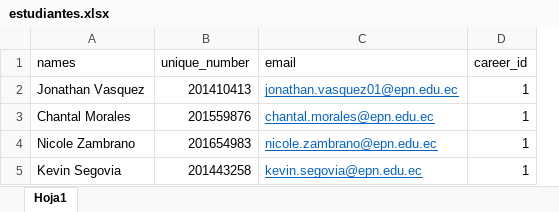
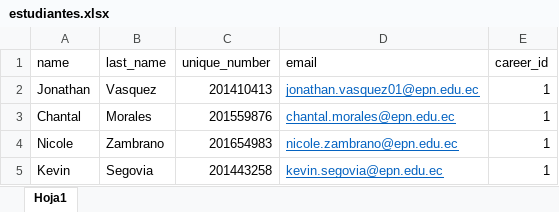
Before and after one commit to chalosalvador/titulacion-esfot-backend, an Excel workbook: public/files/estudiantes.xlsx, sheet Hoja1, drawn as a sheet; values as stored, in another font and other column widths than the file's, no borders; removed rows and columns are numbered as before the commit, all else as after; the diff names each change by its address in the sheet, - before the commit and + after, or states it on an @@ line.

Commit message:
#163 cambio columna apellidos usuarios

```diff
--- a/public/files/estudiantes.xlsx (sheet Hoja1)
+++ b/public/files/estudiantes.xlsx (sheet Hoja1)
-column A (names), rows 2-5: Jonathan Vasquez | Chantal Morales | Nicole Zambrano | Kevin Segovia
+column A (name), rows 2-5: Jonathan | Chantal | Nicole | Kevin
+column B (last_name), rows 2-5: Vasquez | Morales | Zambrano | Segovia
```
Also changed, not shown: 10 other files.
